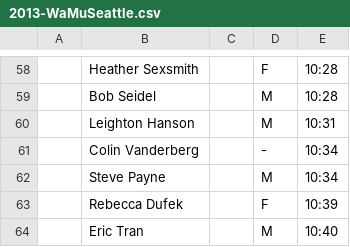
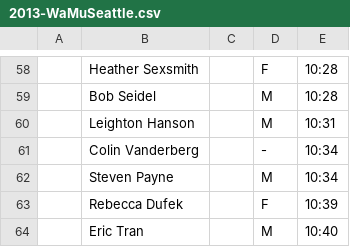
Before and after one commit to joduncan/RaceScoring, a CSV file: data/2013-WaMuSeattle.csv, drawn as a sheet; only a part is shown, gaps mark what is left out; the diff names each change by its address in the sheet, - before the commit and + after, or states it on an @@ line.

Commit message:
fixed stephen payne

```diff
--- a/data/2013-WaMuSeattle.csv
+++ b/data/2013-WaMuSeattle.csv
-B62: Steve Payne
+B62: Steven Payne
```
Also changed, not shown: data/2013-big_climb.csv, data/2014-big-climb.csv.
